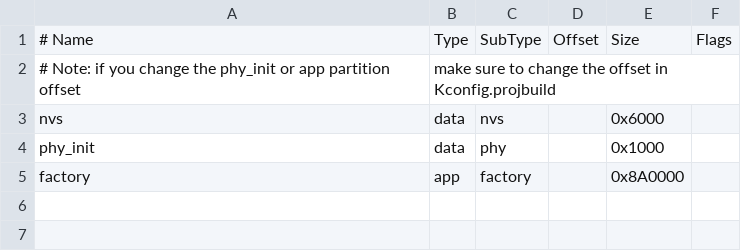
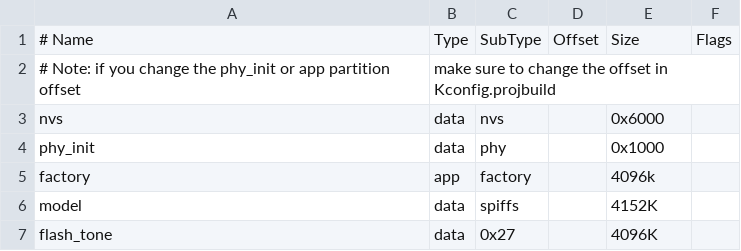
Before and after one commit to linxv22/air-cook1, a CSV file: partitions.csv, drawn as a sheet.

Commit message:
在app_event_handler中实现了温度更新处理逻辑，会调用ui_up_temp函数并传入当前温度读数。 在app_main中取消了my_audio_init()函数的注释，启用了音频初始化功能。 更新了partitions.csv分区表，调整了工厂分区大小，并新增了用于存放模型和 Flash 提示音的数据分区。 添加了新的音频文件：dingdong.mp3和haode.mp3，用于播放提示音通知。

```diff
--- a/partitions.csv
+++ b/partitions.csv
@@ -4,2 +4,4 @@ nvs,          data, nvs,     ,        0x6000,
 phy_init,     data, phy,     ,        0x1000,
-factory,      app,  factory, ,        0x8A0000,
+factory,      app,  factory, ,        4096k,
+model,        data, spiffs,  ,        4152K,
+flash_tone,   data, 0x27,          ,  4096K,
```
Also changed, not shown: 14 other files.
